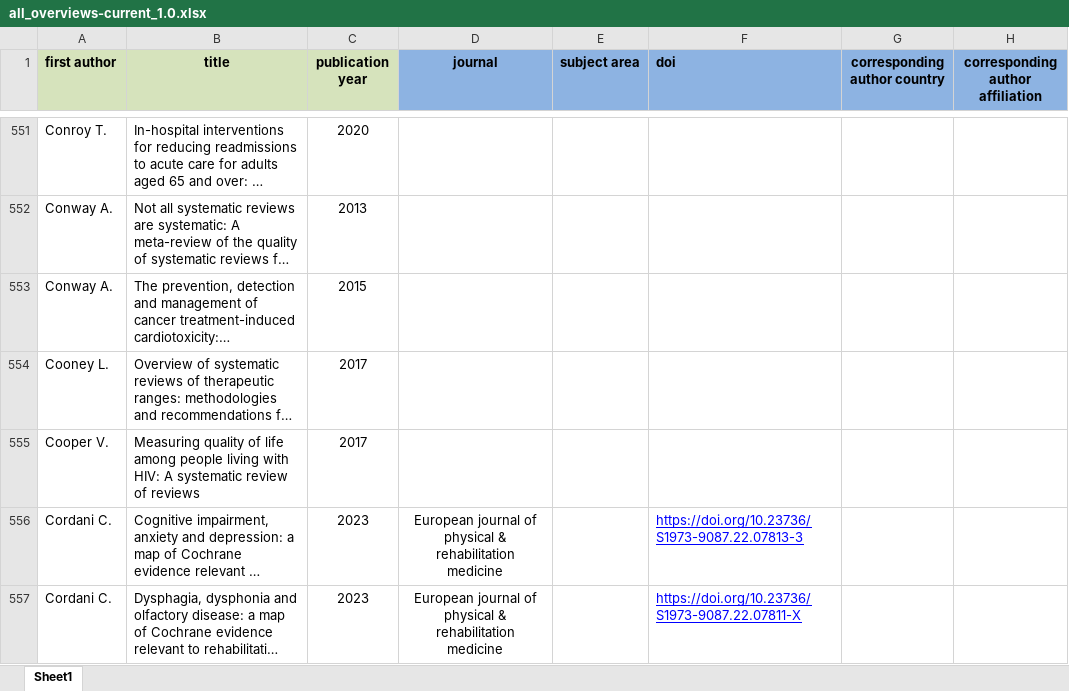
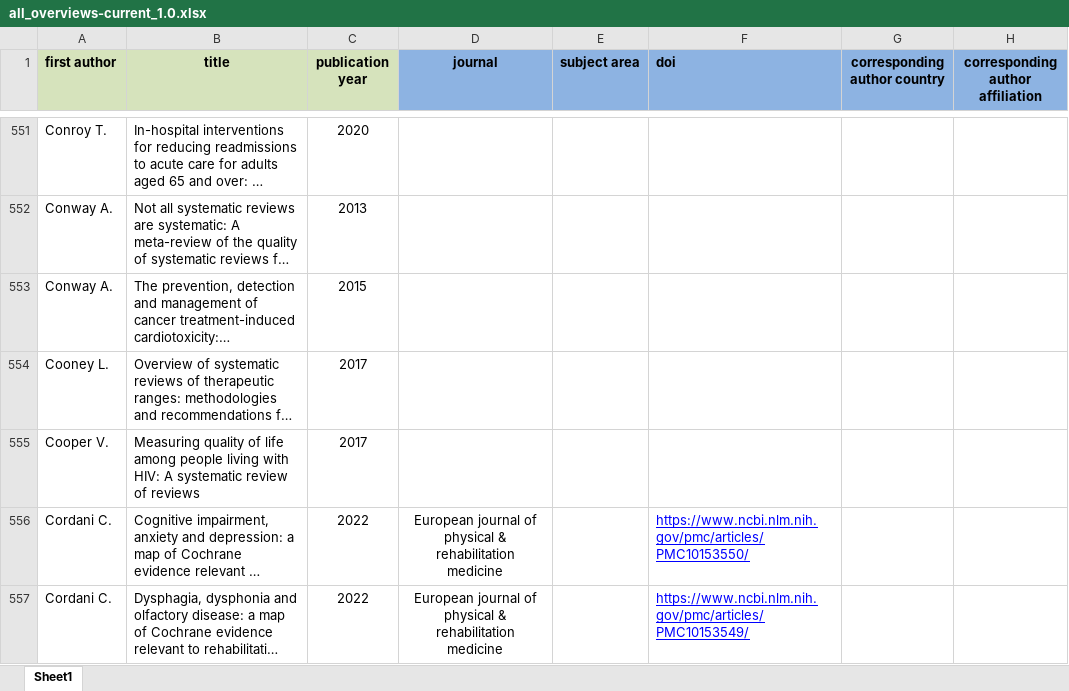
Before and after one commit to bougioukas/overview_megadatabase, an Excel workbook: _site/data/all_overviews-current_1.0.xlsx, sheet Sheet1, drawn as a sheet; only a part is shown, gaps mark what is left out; long unchanged cells end in …; values as stored, in another font and other column widths than the file's, no borders; the diff covers the shown part only; the diff names each change by its address in the sheet, - before the commit and + after, or states it on an @@ line.

```diff
--- a/_site/data/all_overviews-current_1.0.xlsx (sheet Sheet1)
+++ b/_site/data/all_overviews-current_1.0.xlsx (sheet Sheet1)
-C556:C557 (publication year): 2023
+C556:C557 (publication year): 2022
-F556 (doi): https://doi.org/10.23736/S1973-9087.22.07813-3
+F556 (doi): https://www.ncbi.nlm.nih.gov/pmc/articles/PMC10153550/
-F557 (doi): https://doi.org/10.23736/S1973-9087.22.07811-X
+F557 (doi): https://www.ncbi.nlm.nih.gov/pmc/articles/PMC10153549/
```
Also changed, not shown: 8 added rows, 1 removed row and 2 edited cells elsewhere in this sheet, _site/data/methods.xlsx, _site/data/old_versions_backup/all_overviews-current_1.0.xlsx, 11 other files.
